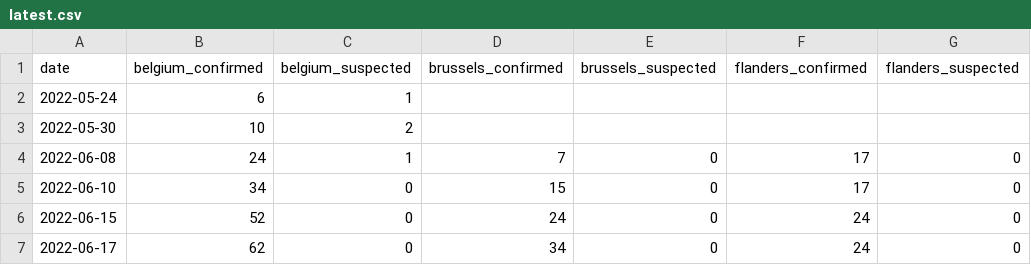
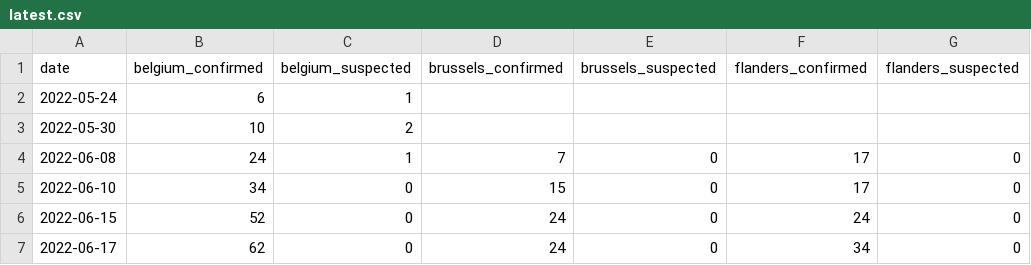
Before and after one commit to jorisvaesen/monkeypox, a CSV file: data/latest.csv, drawn as a sheet; only a part is shown; the diff names each change by its address in the sheet, - before the commit and + after, or states it on an @@ line.

Commit message:
data update 2022-06-17 (fix)

```diff
--- a/data/latest.csv
+++ b/data/latest.csv
-D7 (brussels_confirmed): 34
+D7 (brussels_confirmed): 24
-F7 (flanders_confirmed): 24
+F7 (flanders_confirmed): 34
```
Also changed, not shown: 1 other file.
